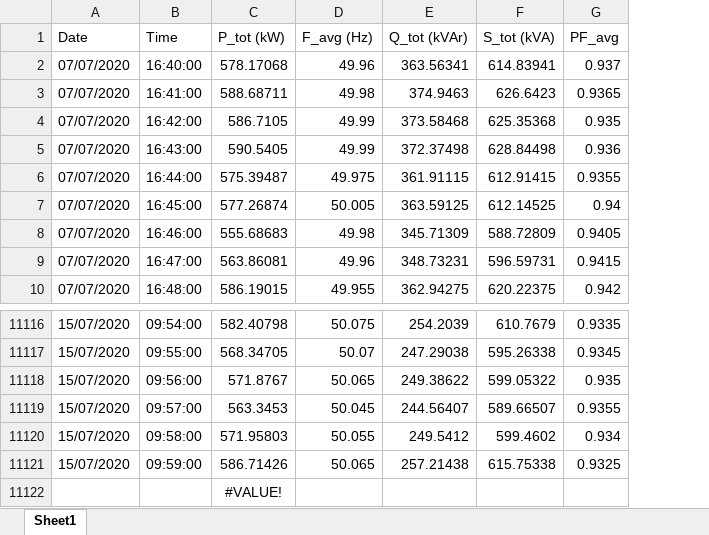
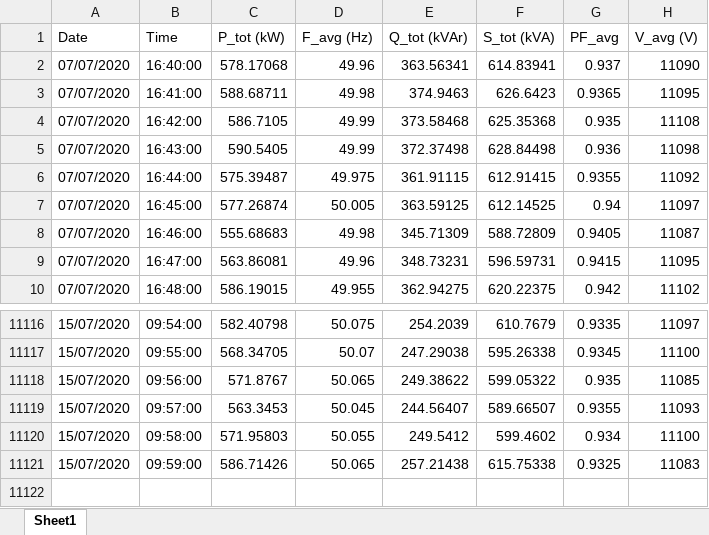
Before and after one commit to MaxEllery/Date-Time-Graphing-of-Data, an Excel workbook: Data_Import.xlsx, sheet Sheet1, drawn as a sheet; only a part is shown, gaps mark what is left out; values as stored, in another font and other column widths than the file's, no borders; removed rows and columns are numbered as before the commit, all else as after; the diff names each change by its address in the sheet, - before the commit and + after, or states it on an @@ line.

```diff
--- a/Data_Import.xlsx (sheet Sheet1)
+++ b/Data_Import.xlsx (sheet Sheet1)
+column H (V_avg (V)), rows 2-10: 11090 | 11095 | 11108 | 11098 | 11092 | 11097 | 11087 | 11095 | 11102; rows 11116-11121: 11097 | 11100 | 11085 | 11093 | 11100 | 11083
-row 11122:  |  | #VALUE!
```
Also changed, not shown: 1 other file.
